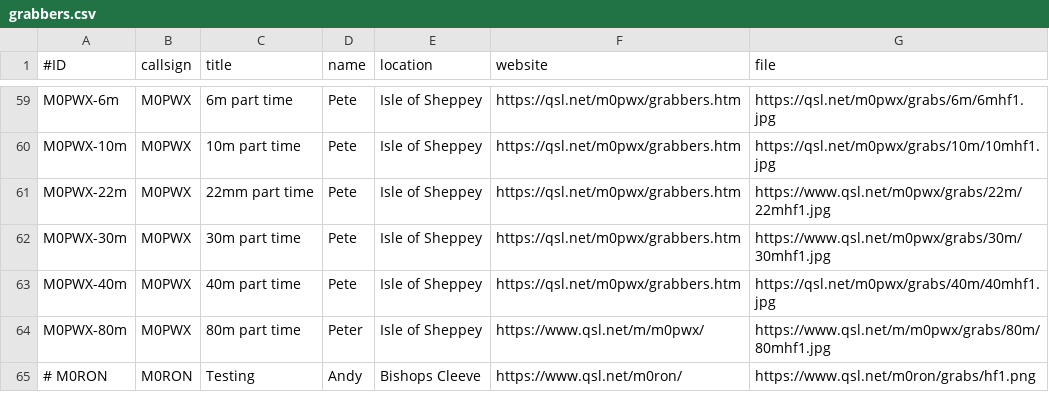
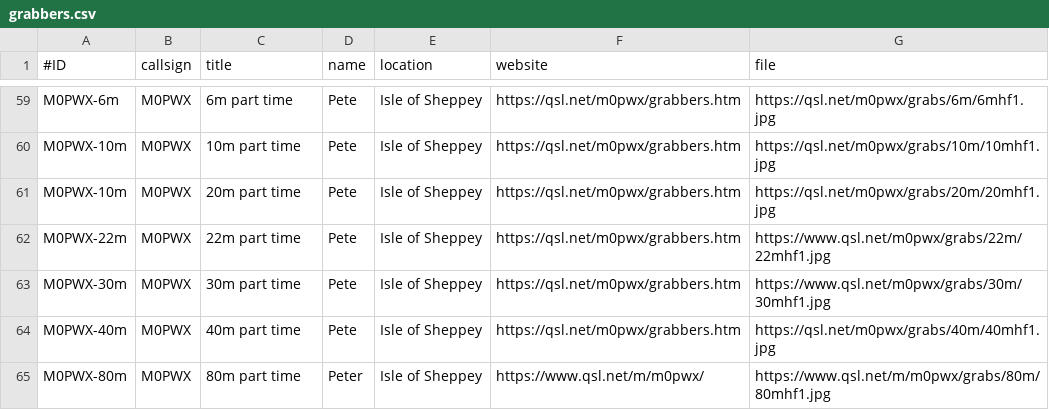
Before and after one commit to syedrizvinet/QRSS-plus-dev, a CSV file: grabbers.csv, drawn as a sheet; only a part is shown, gaps mark what is left out; the shorter side is filled out with more unchanged rows.

Commit message:
Add M0PWX 20m grabber

```diff
--- a/grabbers.csv
+++ b/grabbers.csv
@@ -60,3 +60,4 @@ M0PWX-6m,M0PWX,6m part time,Pete,Isle of Sheppey,https://qsl.net/m0pwx/grabbers.
 M0PWX-10m,M0PWX,10m part time,Pete,Isle of Sheppey,https://qsl.net/m0pwx/grabbers.htm,https://qsl.net/m0pwx/grabs/10m/10mhf1.jpg
-M0PWX-22m,M0PWX,22mm part time,Pete,Isle of Sheppey,https://qsl.net/m0pwx/grabbers.htm,https://www.qsl.net/m0pwx/grabs/22m/22mhf1.jpg
+M0PWX-10m,M0PWX,20m part time,Pete,Isle of Sheppey,https://qsl.net/m0pwx/grabbers.htm,https://qsl.net/m0pwx/grabs/20m/20mhf1.jpg
+M0PWX-22m,M0PWX,22m part time,Pete,Isle of Sheppey,https://qsl.net/m0pwx/grabbers.htm,https://www.qsl.net/m0pwx/grabs/22m/22mhf1.jpg
 M0PWX-30m,M0PWX,30m part time,Pete,Isle of Sheppey,https://qsl.net/m0pwx/grabbers.htm,https://www.qsl.net/m0pwx/grabs/30m/30mhf1.jpg
```
